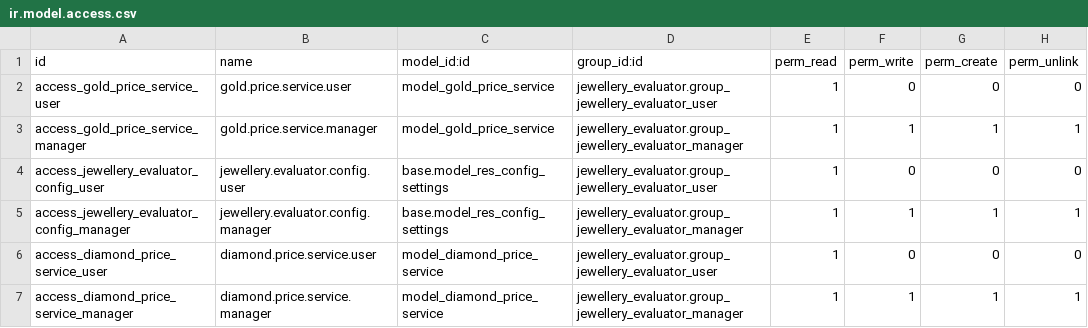
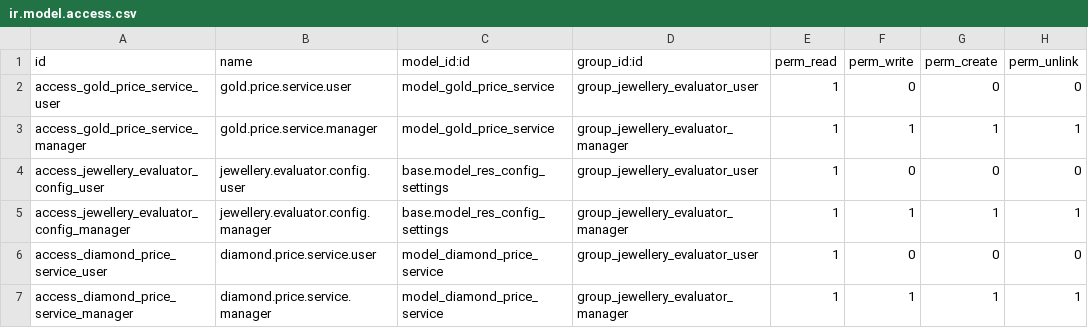
Before and after one commit to Revenax/odoo-gold-pricing-engine, a CSV file: jewellery_evaluator/security/ir.model.access.csv, drawn as a sheet.

Commit message:
fix: Correct group references in ir.model.access.csv for user and manager permissions

```diff
--- a/jewellery_evaluator/security/ir.model.access.csv
+++ b/jewellery_evaluator/security/ir.model.access.csv
@@ -1,7 +1,7 @@
 id,name,model_id:id,group_id:id,perm_read,perm_write,perm_create,perm_unlink
-access_gold_price_service_user,gold.price.service.user,model_gold_price_service,jewellery_evaluator.group_jewellery_evaluator_user,1,0,0,0
-access_gold_price_service_manager,gold.price.service.manager,model_gold_price_service,jewellery_evaluator.group_jewellery_evaluator_manager,1,1,1,1
-access_jewellery_evaluator_config_user,jewellery.evaluator.config.user,base.model_res_config_settings,jewellery_evaluator.group_jewellery_evaluator_user,1,0,0,0
-access_jewellery_evaluator_config_manager,jewellery.evaluator.config.manager,base.model_res_config_settings,jewellery_evaluator.group_jewellery_evaluator_manager,1,1,1,1
-access_diamond_price_service_user,diamond.price.service.user,model_diamond_price_service,jewellery_evaluator.group_jewellery_evaluator_user,1,0,0,0
-access_diamond_price_service_manager,diamond.price.service.manager,model_diamond_price_service,jewellery_evaluator.group_jewellery_evaluator_manager,1,1,1,1
+access_gold_price_service_user,gold.price.service.user,model_gold_price_service,group_jewellery_evaluator_user,1,0,0,0
+access_gold_price_service_manager,gold.price.service.manager,model_gold_price_service,group_jewellery_evaluator_manager,1,1,1,1
+access_jewellery_evaluator_config_user,jewellery.evaluator.config.user,base.model_res_config_settings,group_jewellery_evaluator_user,1,0,0,0
+access_jewellery_evaluator_config_manager,jewellery.evaluator.config.manager,base.model_res_config_settings,group_jewellery_evaluator_manager,1,1,1,1
+access_diamond_price_service_user,diamond.price.service.user,model_diamond_price_service,group_jewellery_evaluator_user,1,0,0,0
+access_diamond_price_service_manager,diamond.price.service.manager,model_diamond_price_service,group_jewellery_evaluator_manager,1,1,1,1
```
